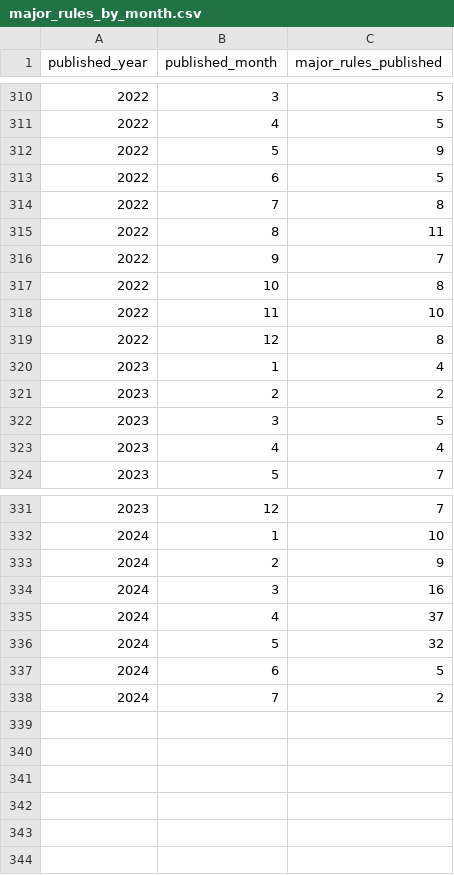
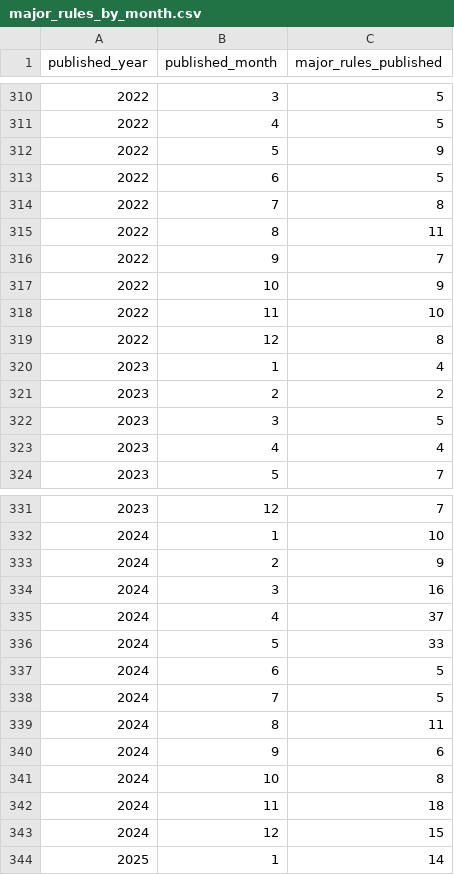
Before and after one commit to regulatorystudies/Reg-Stats, a CSV file: data/major_rules/major_rules_by_month.csv, drawn as a sheet; only a part is shown, gaps mark what is left out.

Commit message:
Update major rules for PY 2024

```diff
--- a/data/major_rules/major_rules_by_month.csv
+++ b/data/major_rules/major_rules_by_month.csv
@@ -316,3 +316,3 @@ published_year,published_month,major_rules_published
 2022,9,7
-2022,10,8
+2022,10,9
 2022,11,10
@@ -335,4 +335,10 @@ published_year,published_month,major_rules_published
 2024,4,37
-2024,5,32
+2024,5,33
 2024,6,5
-2024,7,2
+2024,7,5
+2024,8,11
+2024,9,6
+2024,10,8
+2024,11,18
+2024,12,15
+2025,1,14
```
Also changed, not shown: charts/data/major_rules_by_presidential_year.csv, data/major_rules/major_rules_by_presidential_year.csv, 6 other files.
